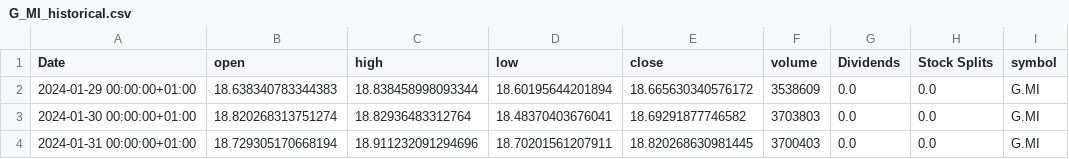
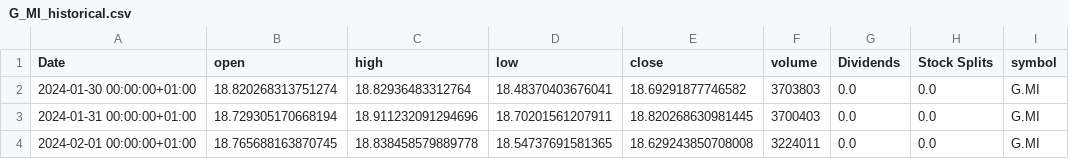
Before and after one commit to valeriofaggi/TradingClaude, a CSV file: data/G_MI_historical.csv, drawn as a sheet; only a part is shown; the shorter side is filled out with more unchanged rows.

```diff
--- a/data/G_MI_historical.csv
+++ b/data/G_MI_historical.csv
@@ -1,3 +1,2 @@
 Date,open,high,low,close,volume,Dividends,Stock Splits,symbol
-2024-01-29 00:00:00+01:00,18.638340783344383,18.838458998093344,18.60195644201894,18.665630340576172,3538609,0.0,0.0,G.MI
 2024-01-30 00:00:00+01:00,18.820268313751274,18.82936483312764,18.48370403676041,18.69291877746582,3703803,0.0,0.0,G.MI
```
Also changed, not shown: data/BAMI_MI_historical.csv, data/ENI_MI_historical.csv, 7 other files.
